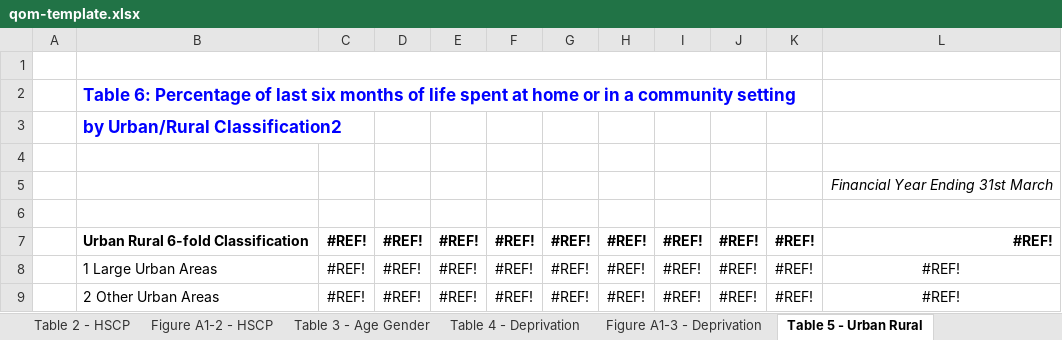
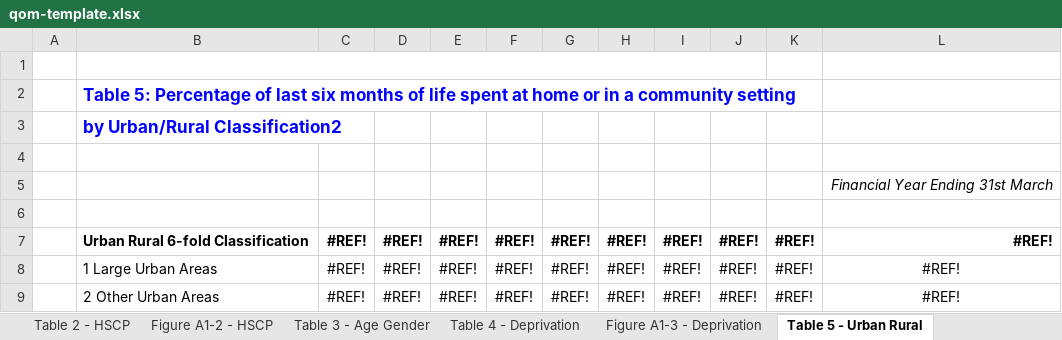
Before and after one commit to Public-Health-Scotland/end-of-life-pub, an Excel workbook: reference-files/qom-template.xlsx, sheet Table 5 - Urban Rural, drawn as a sheet; only a part is shown; values as stored, in another font and other column widths than the file's, no borders; the diff names each change by its address in the sheet, - before the commit and + after, or states it on an @@ line.

Commit message:
Update table numbers in headings

```diff
--- a/reference-files/qom-template.xlsx (sheet Table 5 - Urban Rural)
+++ b/reference-files/qom-template.xlsx (sheet Table 5 - Urban Rural)
-B2: Table 6: Percentage of…
+B2: Table 5: Percentage of…
```
Also changed, not shown: sheet Table 4 - Deprivation, sheet Table 3 - Age Gender, sheet Table 6 - LA, charts or pictures.
